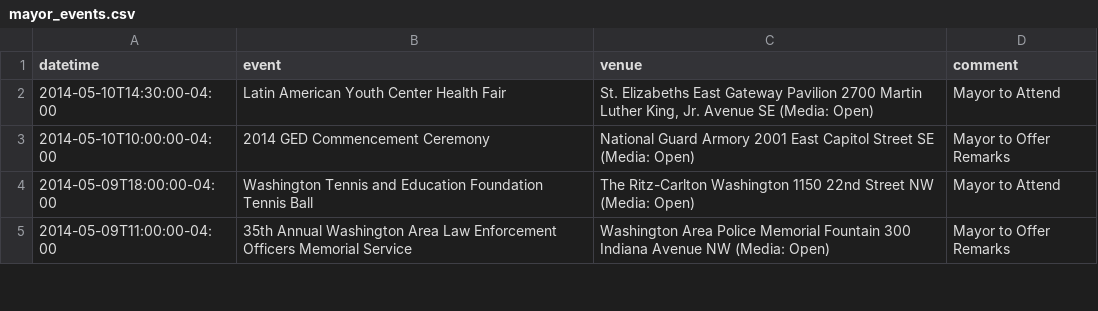
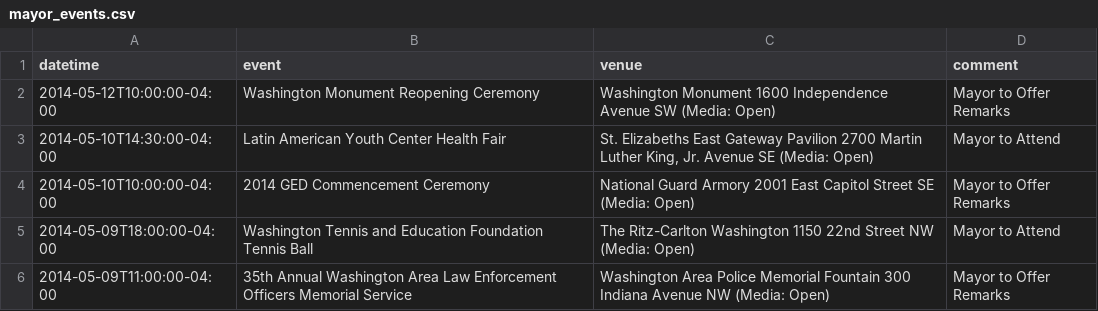
Before and after one commit to ajschumacher/dc_mayor_schedule, a CSV file: data/mayor_events.csv, drawn as a sheet; only a part is shown; the diff names each change by its address in the sheet, - before the commit and + after, or states it on an @@ line.

```diff
--- a/data/mayor_events.csv
+++ b/data/mayor_events.csv
+row 2: 2014-05-12T10:00:00-04:00 | Washington Monument Reopening Ceremony | Washington Monument 1600 Independence Avenue SW (Media: Open) | Mayor to Offer Remarks
```
Also changed, not shown: 1 other file.
